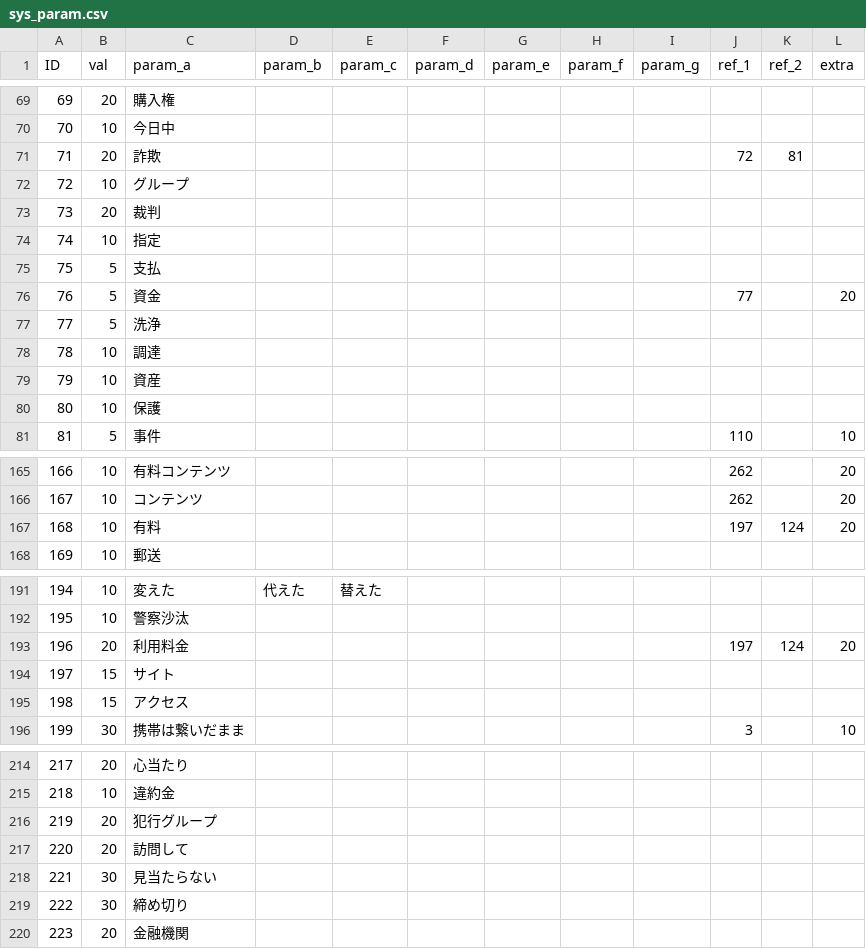
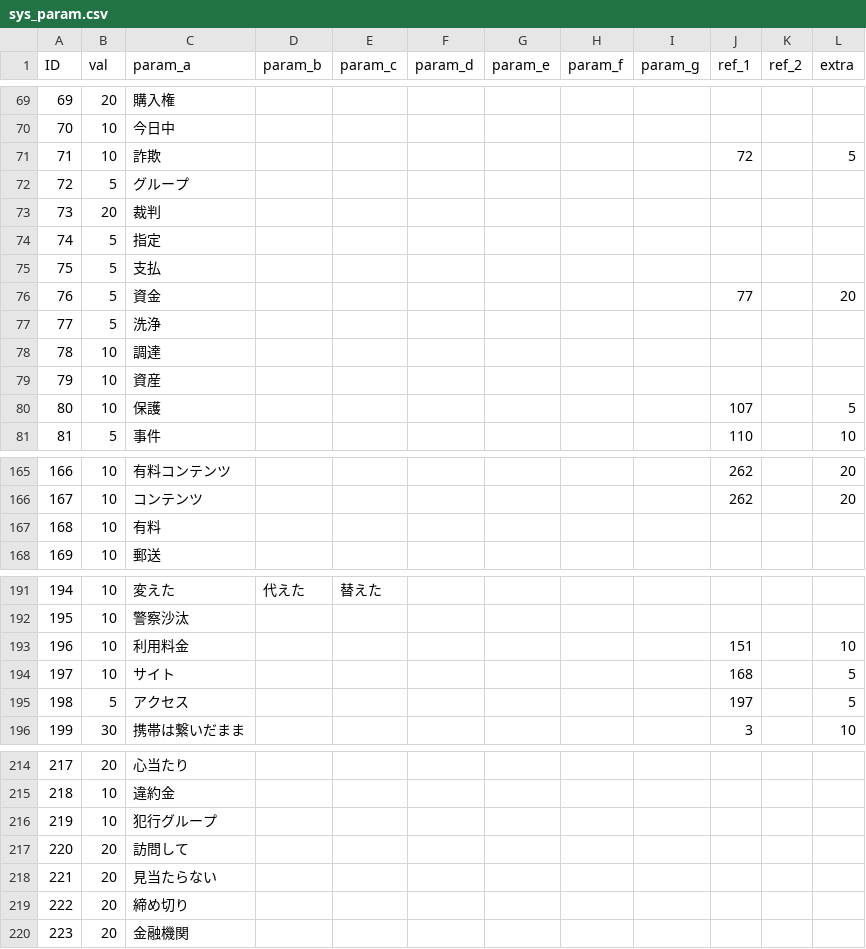
Before and after one commit to TakanoSoft/AntiFraudDict, a CSV file: sys_param.csv, drawn as a sheet; only a part is shown, gaps mark what is left out; the diff covers the shown part only.

```diff
--- a/sys_param.csv
+++ b/sys_param.csv
@@ -70,6 +70,6 @@ ID,val,param_a,param_b,param_c,param_d,param_e,param_f,param_g,ref_1,ref_2,extra
 70,10,今日中,,,,,,,,,
-71,20,詐欺,,,,,,,72,81,
-72,10,グループ,,,,,,,,,
+71,10,詐欺,,,,,,,72,,5
+72,5,グループ,,,,,,,,,
 73,20,裁判,,,,,,,,,
-74,10,指定,,,,,,,,,
+74,5,指定,,,,,,,,,
 75,5,支払,,,,,,,,,
@@ -79,3 +79,3 @@ ID,val,param_a,param_b,param_c,param_d,param_e,param_f,param_g,ref_1,ref_2,extra
 79,10,資産,,,,,,,,,
-80,10,保護,,,,,,,,,
+80,10,保護,,,,,,,107,,5
 81,5,事件,,,,,,,110,,10
@@ -166,3 +166,3 @@ ID,val,param_a,param_b,param_c,param_d,param_e,param_f,param_g,ref_1,ref_2,extra
 167,10,コンテンツ,,,,,,,262,,20
-168,10,有料,,,,,,,197,124,20
+168,10,有料,,,,,,,,,
 169,10,郵送,,,,,,,,,
@@ -192,5 +192,5 @@ ID,val,param_a,param_b,param_c,param_d,param_e,param_f,param_g,ref_1,ref_2,extra
 195,10,警察沙汰,,,,,,,,,
-196,20,利用料金,,,,,,,197,124,20
-197,15,サイト,,,,,,,,,
-198,15,アクセス,,,,,,,,,
+196,10,利用料金,,,,,,,151,,10
+197,10,サイト,,,,,,,168,,5
+198,5,アクセス,,,,,,,197,,5
 199,30,携帯は繋いだまま,,,,,,,3,,10
@@ -215,6 +215,6 @@ ID,val,param_a,param_b,param_c,param_d,param_e,param_f,param_g,ref_1,ref_2,extra
 218,10,違約金,,,,,,,,,
-219,20,犯行グループ,,,,,,,,,
+219,10,犯行グループ,,,,,,,,,
 220,20,訪問して,,,,,,,,,
-221,30,見当たらない,,,,,,,,,
-222,30,締め切り,,,,,,,,,
+221,20,見当たらない,,,,,,,,,
+222,20,締め切り,,,,,,,,,
 223,20,金融機関,,,,,,,,,
```
Also changed, not shown: 25 edited cells elsewhere in this file.
